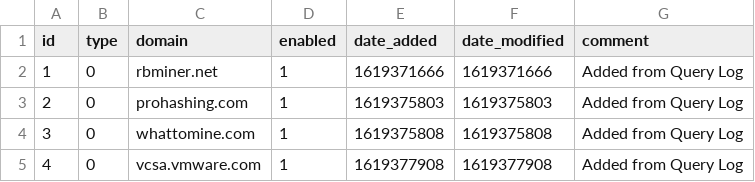
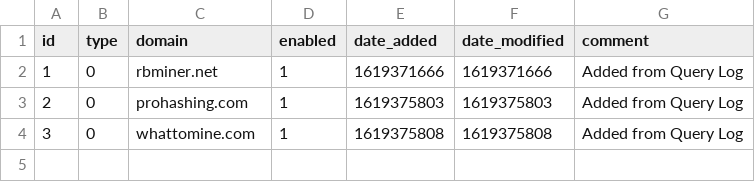
Before and after one commit to kimgnguyen/my-pihole-lists, a CSV file: domainlist.csv, drawn as a sheet.

Commit message:
Updated April 27, 2021  7:00PM

```diff
--- a/domainlist.csv
+++ b/domainlist.csv
@@ -4,2 +4 @@ id,type,domain,enabled,date_added,date_modified,comment
 3,0,whattomine.com,1,1619375808,1619375808,"Added from Query Log"
-4,0,vcsa.vmware.com,1,1619377908,1619377908,"Added from Query Log"
```
